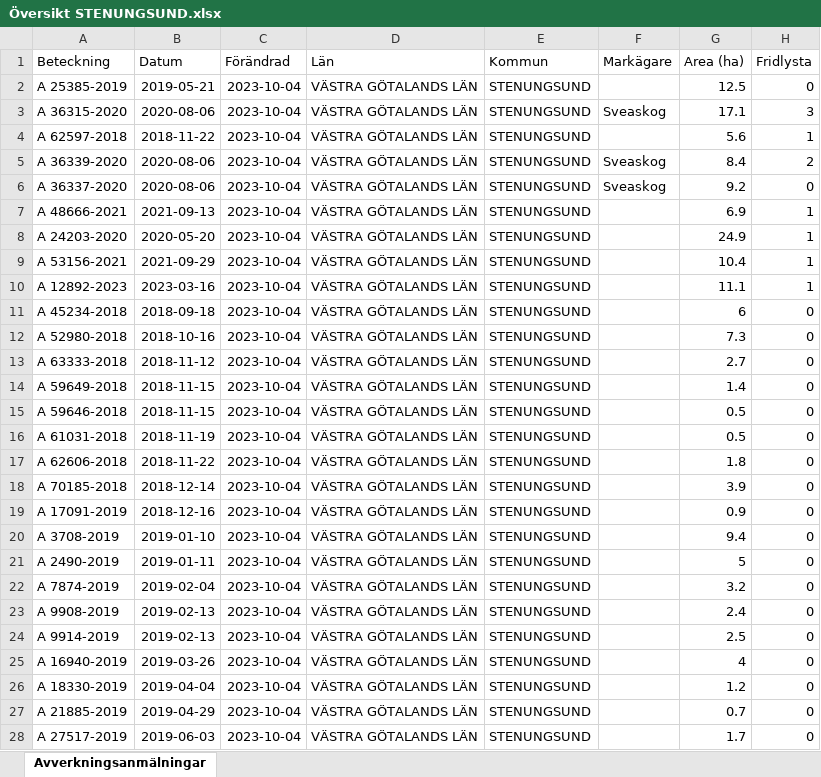
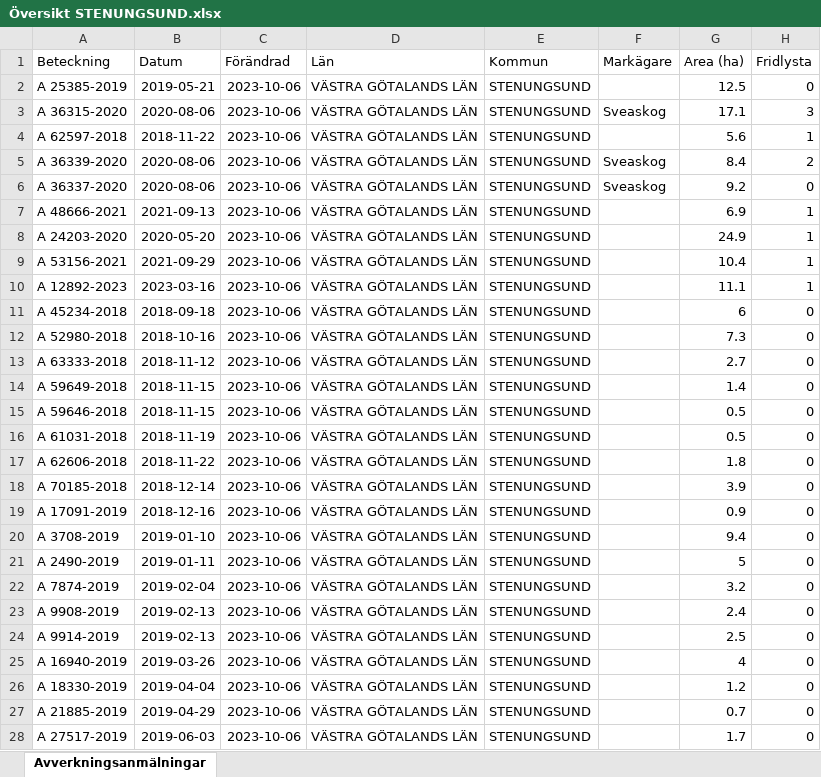
Before and after one commit to klasma/Logging_STENUNGSUND, an Excel workbook: Översikt STENUNGSUND.xlsx, sheet Avverkningsanmälningar, drawn as a sheet; only a part is shown; values as stored, in another font and other column widths than the file's, no borders; the diff covers the shown part only; the diff names each change by its address in the sheet, - before the commit and + after, or states it on an @@ line.

```diff
--- a/Översikt STENUNGSUND.xlsx (sheet Avverkningsanmälningar)
+++ b/Översikt STENUNGSUND.xlsx (sheet Avverkningsanmälningar)
-C2:C28 (Förändrad): 2023-10-04
+C2:C28 (Förändrad): 2023-10-06
```
Also changed, not shown: 64 edited cells elsewhere in this sheet, artfynd/A 12892-2023.xlsx, artfynd/A 24203-2020.xlsx, 44 other files.
